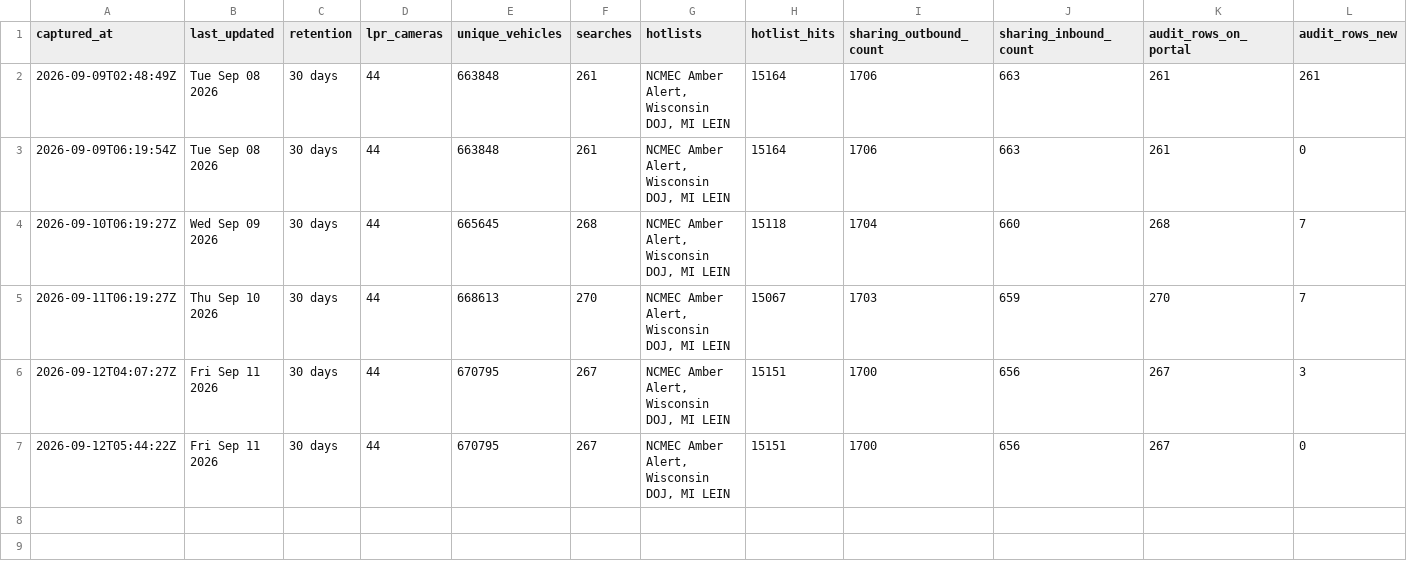
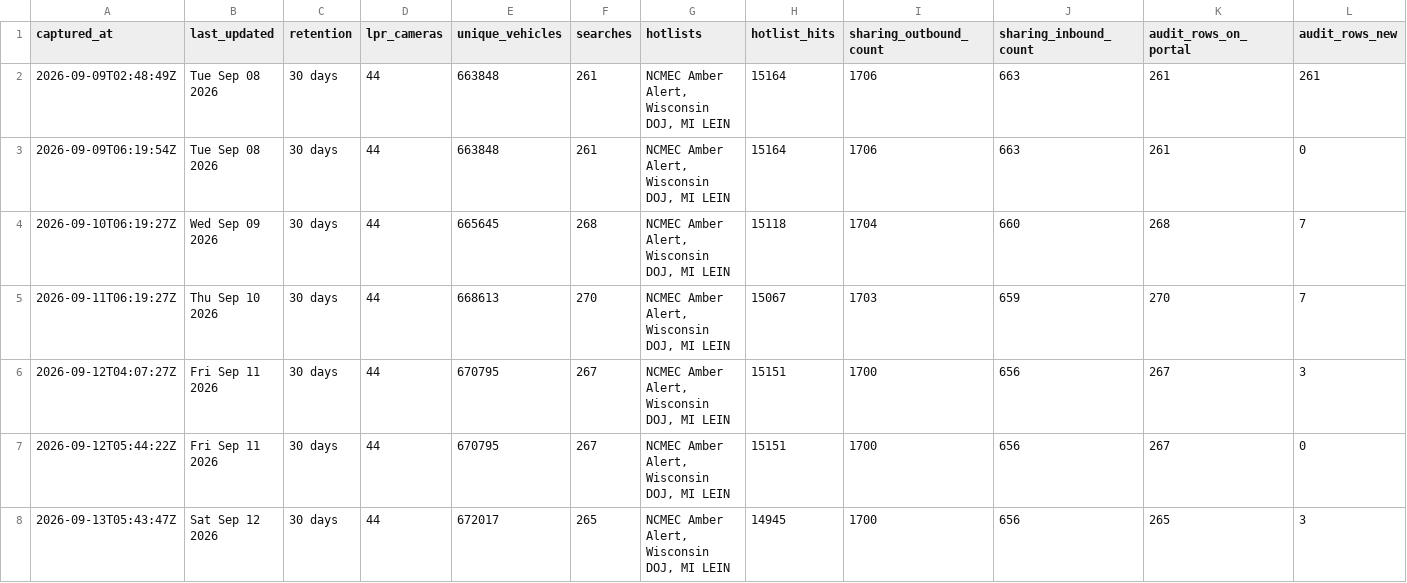
Before and after one commit to Cantica-Systems/kent-co-mi-flock, a CSV file: data/wyoming-city-pd/stats.csv, drawn as a sheet.

```diff
--- a/data/wyoming-city-pd/stats.csv
+++ b/data/wyoming-city-pd/stats.csv
@@ -7 +7,2 @@ captured_at,last_updated,retention,lpr_cameras,unique_vehicles,searches,hotlists
 2026-09-12T05:44:22Z,Fri Sep 11 2026,30 days,44,670795,267,"NCMEC Amber Alert, Wisconsin DOJ, MI LEIN",15151,1700,656,267,0
+2026-09-13T05:43:47Z,Sat Sep 12 2026,30 days,44,672017,265,"NCMEC Amber Alert, Wisconsin DOJ, MI LEIN",14945,1700,656,265,3
```
Also changed, not shown: data/wyoming-city-pd/2026-09.csv, 3 other files.
